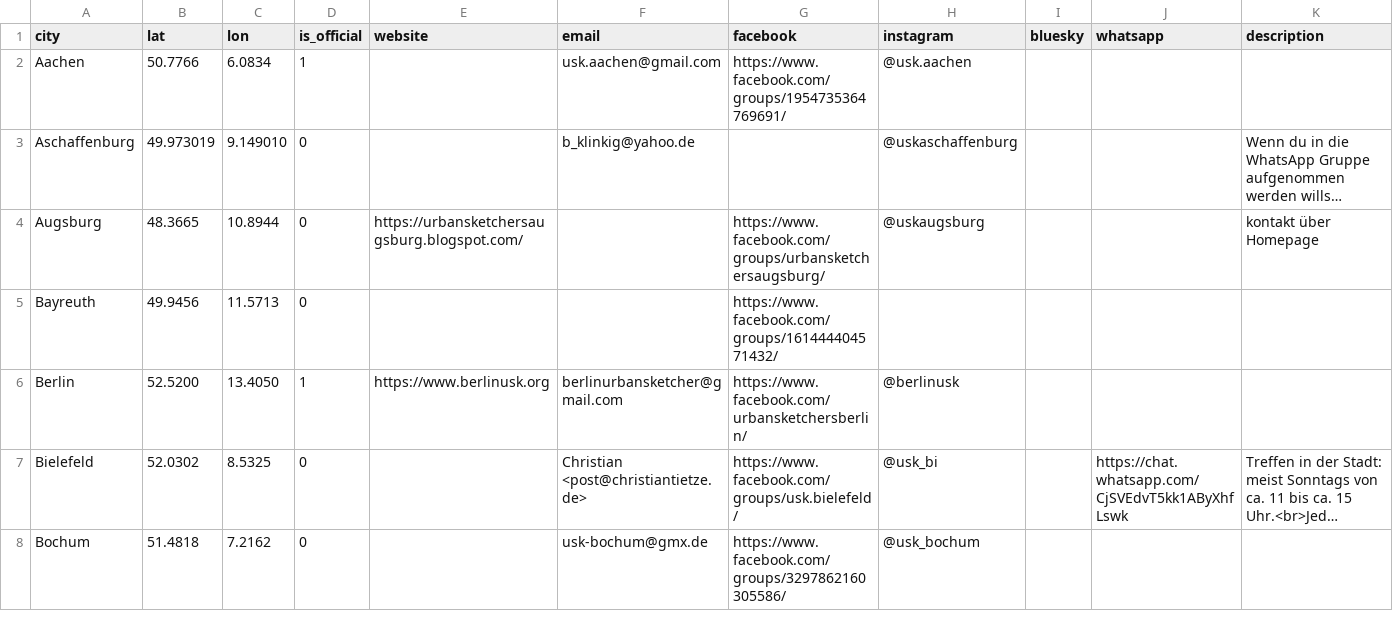
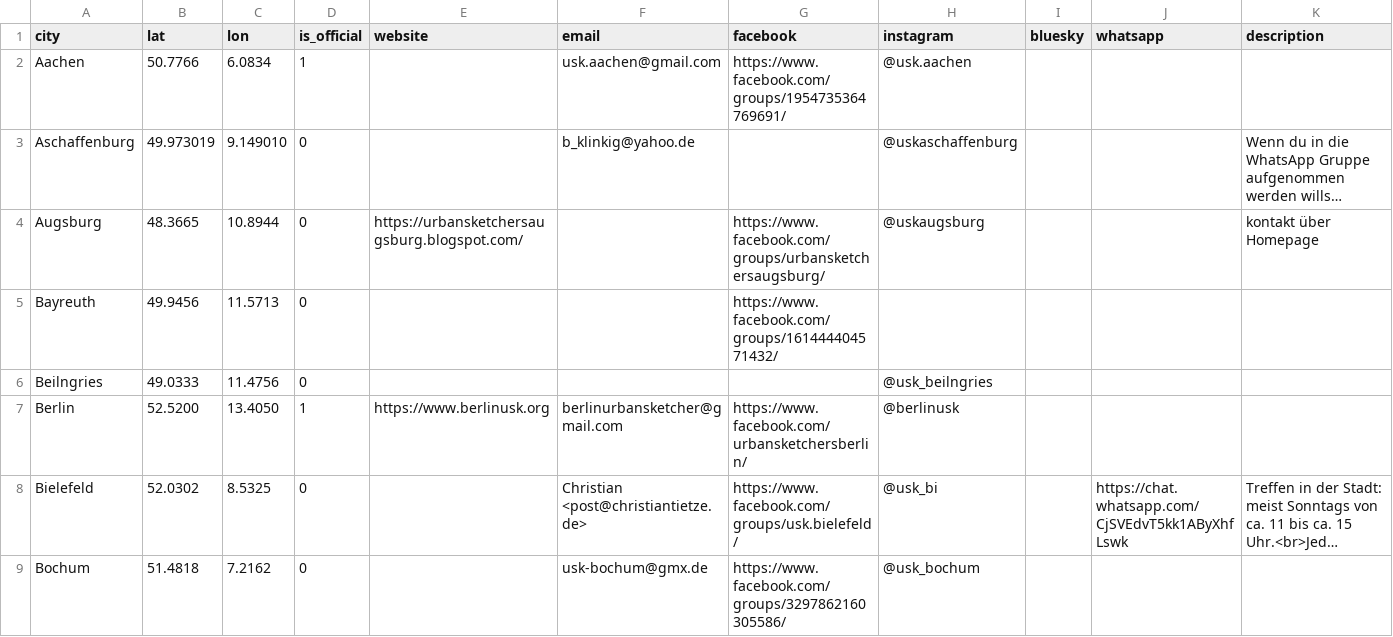
Before and after one commit to UrbanSketchers-de/urbansketchers.de, a CSV file: data/cities.csv, drawn as a sheet; only a part is shown; long unchanged cells end in …; rows hold the shown columns only; the diff names each change by its address in the sheet, - before the commit and + after, or states it on an @@ line.

```diff
--- a/data/cities.csv
+++ b/data/cities.csv
+row 6: Beilngries | 49.0333 | 11.4756 | 0 |  |  |  | @usk_beilngries
```
